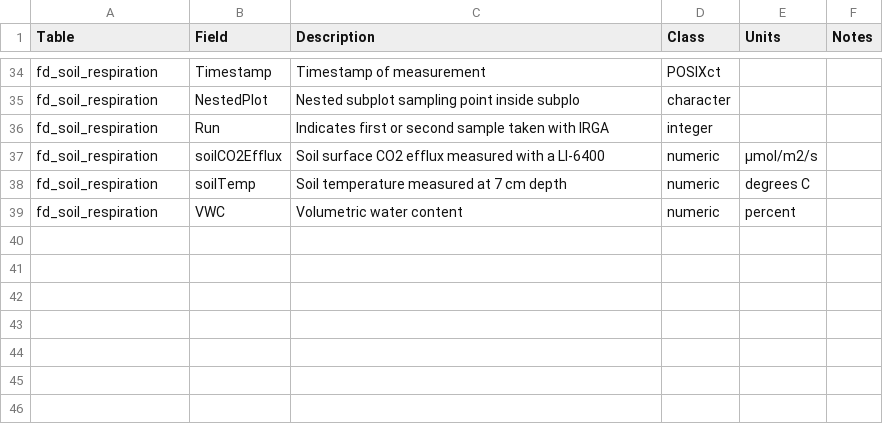
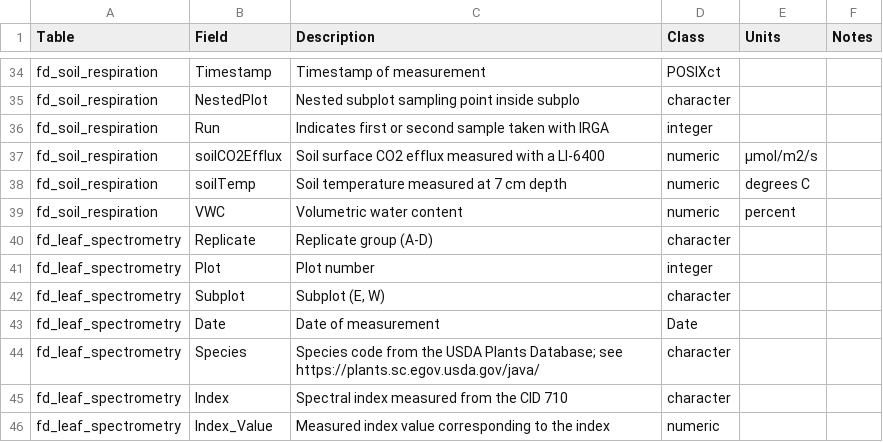
Before and after one commit to FoRTExperiment/fortedata, a CSV file: inst/extdata/forte_table_metadata.csv, drawn as a sheet; only a part is shown, gaps mark what is left out.

Commit message:
Add metadata for leaf spectrometry

```diff
--- a/inst/extdata/forte_table_metadata.csv
+++ b/inst/extdata/forte_table_metadata.csv
@@ -39 +39,8 @@ fd_soil_respiration,soilTemp,Soil temperature measured at 7 cm depth,numeric,deg
 fd_soil_respiration,VWC,Volumetric water content,numeric,percent,
+fd_leaf_spectrometry,Replicate,Replicate group (A-D),character,,
+fd_leaf_spectrometry,Plot,Plot number,integer,,
+fd_leaf_spectrometry,Subplot,"Subplot (E, W)",character,,
+fd_leaf_spectrometry,Date,Date of measurement,Date,,
+fd_leaf_spectrometry,Species,Species code from the USDA Plants Database; see https://plants.sc.egov.usda.gov/java/,character,,
+fd_leaf_spectrometry,Index,Spectral index measured from the CID 710,character,,
+fd_leaf_spectrometry,Index_Value,Measured index value corresponding to the index,numeric,,
```
Also changed, not shown: 2 other files.
